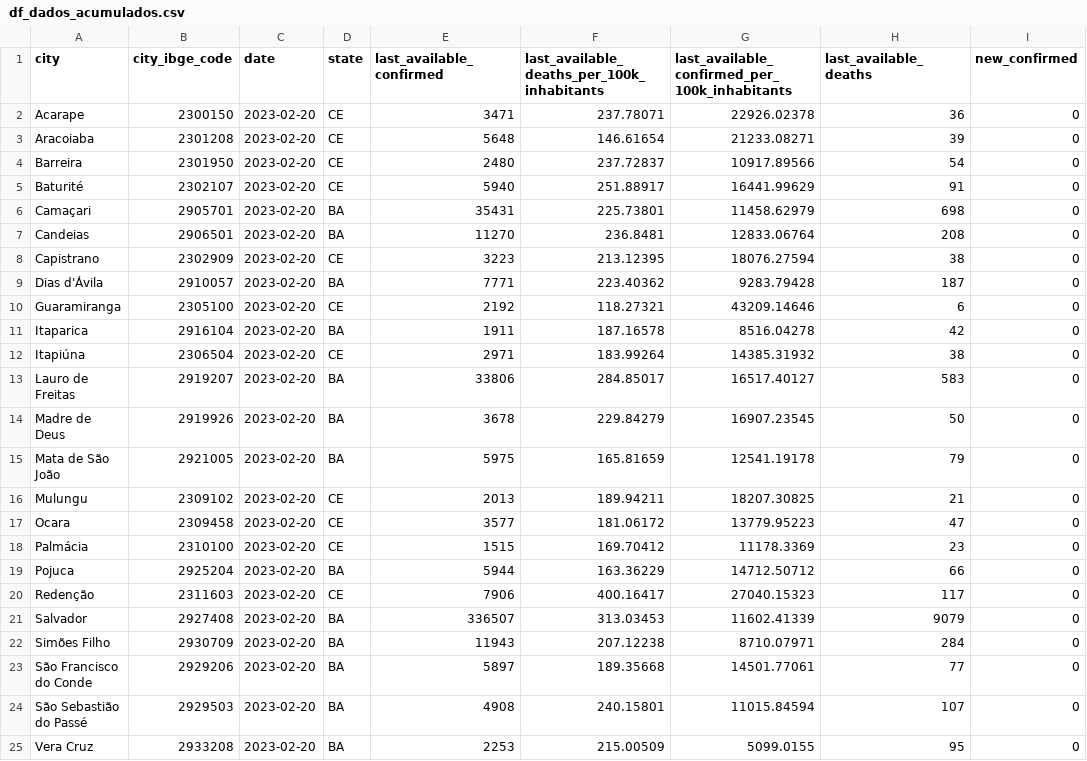
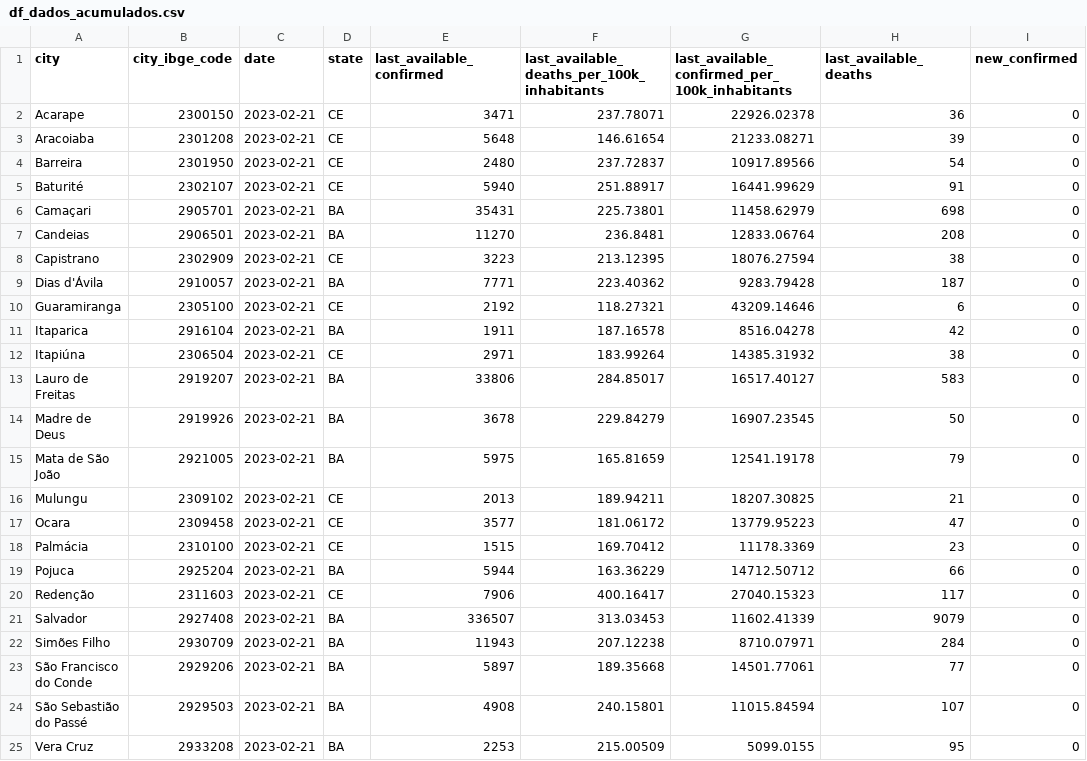
Before and after one commit to painelcovid19/painelcovid19.github.io, a CSV file: data/df_dados_acumulados.csv, drawn as a sheet; only a part is shown; the diff names each change by its address in the sheet, - before the commit and + after, or states it on an @@ line.

```diff
--- a/data/df_dados_acumulados.csv
+++ b/data/df_dados_acumulados.csv
-C2:C25 (date): 2023-02-20
+C2:C25 (date): 2023-02-21
```
